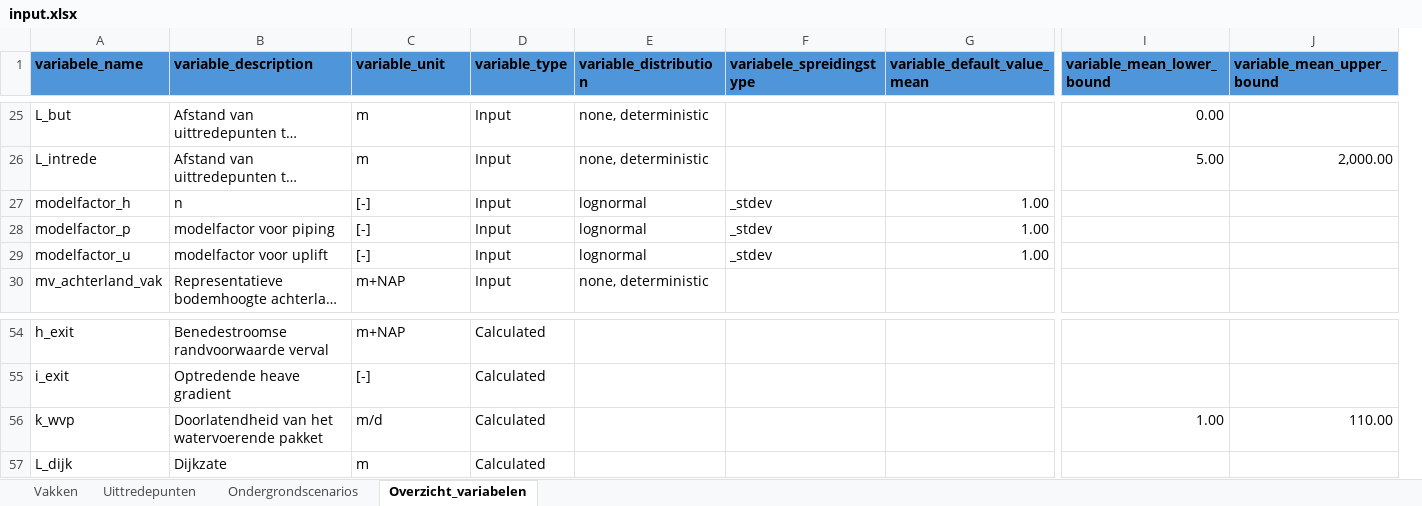
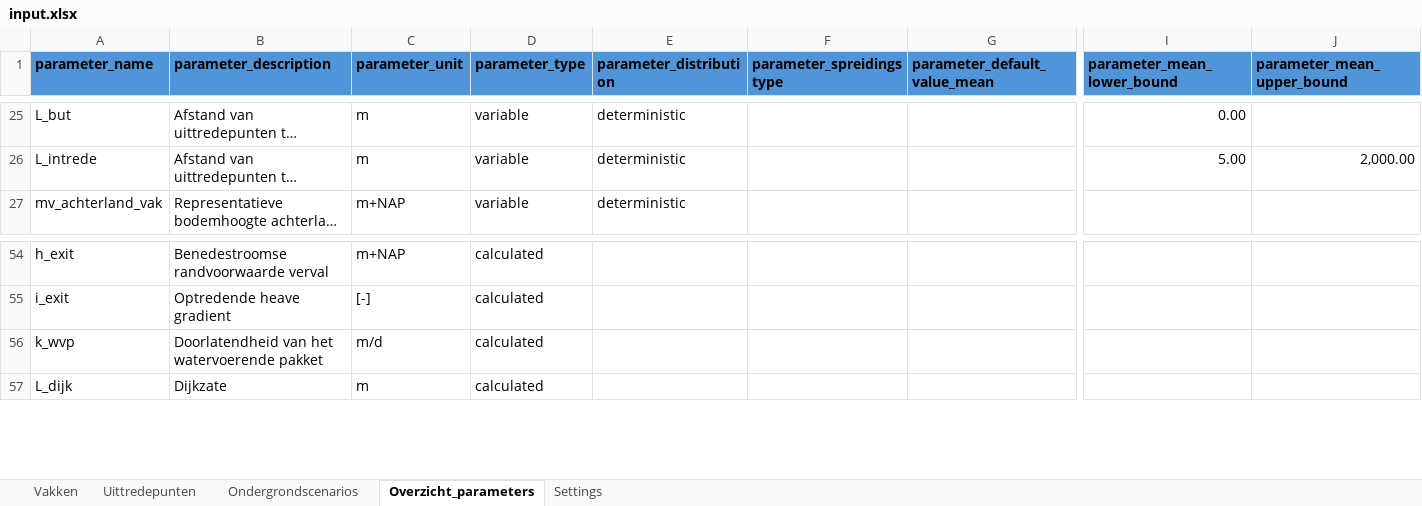
Before and after one commit to kkpdata/GeoProb-Pipe, an Excel workbook: workspaces/example_new_calculations/input/input.xlsx, sheet Overzicht_parameters, drawn as a sheet; only a part is shown, gaps mark what is left out; long unchanged cells end in …; values as stored, in another font and other column widths than the file's, no borders; conditional formats and table styles not drawn; removed rows and columns are numbered as before the commit, all else as after; the diff covers the shown part only; the diff names each change by its address in the sheet, - before the commit and + after, or states it on an @@ line.

Commit message:
Settings in input.xlsx

```diff
--- a/workspaces/example_new_calculations/input/input.xlsx (sheet Overzicht_parameters)
+++ b/workspaces/example_new_calculations/input/input.xlsx (sheet Overzicht_parameters)
-sheet tab: Overzicht_variabelen
+sheet tab: Overzicht_parameters
+sheet tab: Settings
-column D (variable_type), rows 25-26: Input | Input; row 30: Input; rows 54-57: all Calculated
-column E (variable_distribution), rows 25-26: none, deterministic | none, deterministic; row 30: none, deterministic
+column D (parameter_type), rows 25-27: all variable; rows 54-57: all calculated
+column E (parameter_distribution), rows 25-27: all deterministic
-A1: variabele_name
+A1: parameter_name
-B1: variable_description
+B1: parameter_description
-C1: variable_unit
+C1: parameter_unit
-F1: variabele_spreidingstype
+F1: parameter_spreidingstype
-G1: variable_default_value_mean
+G1: parameter_default_value_mean
-I1: variable_mean_lower_bound
+I1: parameter_mean_lower_bound
-J1: variable_mean_upper_bound
+J1: parameter_mean_upper_bound
@@ row 27 moved to row 43: modelfactor_h @@
@@ row 28 moved to row 44: modelfactor_p @@
@@ row 29 moved to row 45: modelfactor_u @@
-I56 (parameter_mean_lower_bound): 1.00
+I56 (parameter_mean_lower_bound): (empty)
-J56 (parameter_mean_upper_bound): 110.00
+J56 (parameter_mean_upper_bound): (empty)
```
Also changed, not shown: 1 removed column and 12 edited cells elsewhere in this sheet, sheet Uittredepunten, sheet Ondergrondscenarios, formulas that keep their value.
